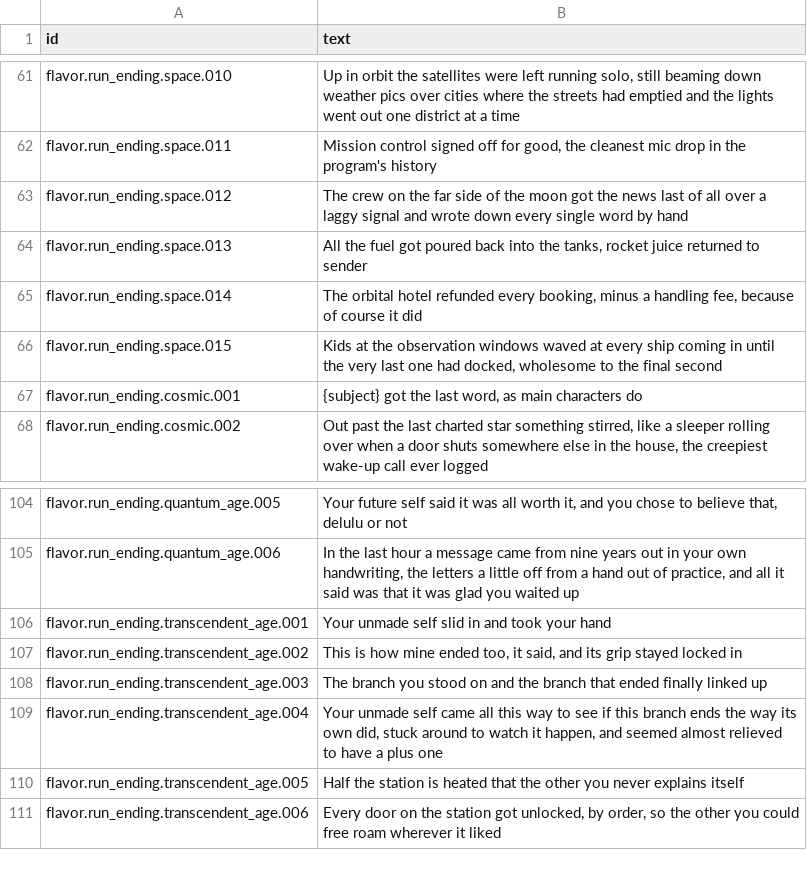
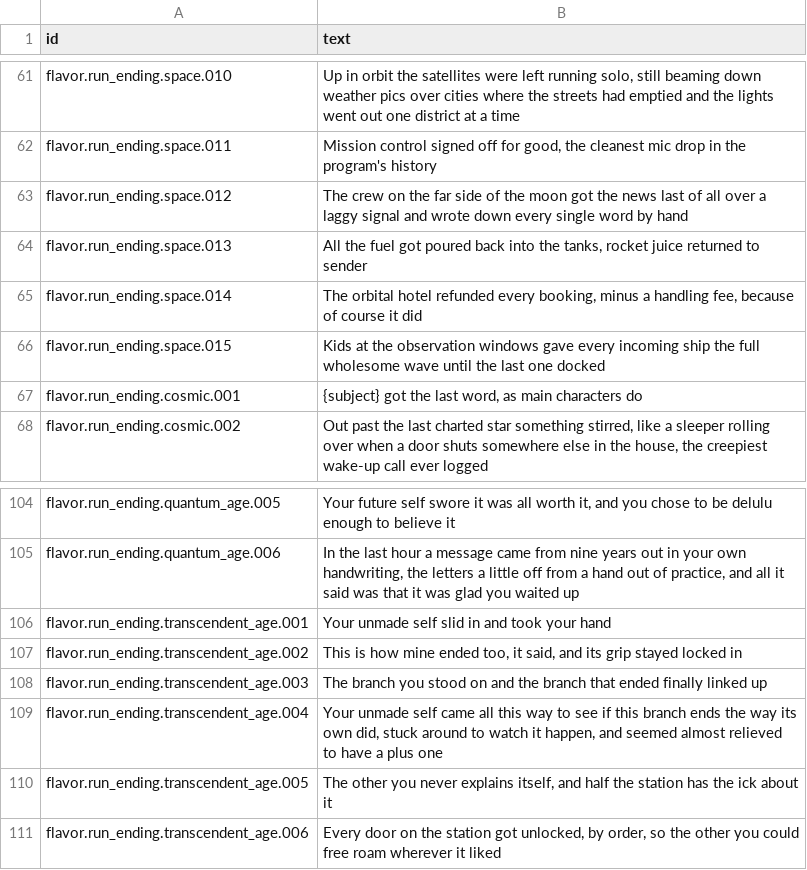
Before and after one commit to espresso20/ageforge, a CSV file: words/vibe/flavor-run-endings.csv, drawn as a sheet; only a part is shown, gaps mark what is left out; the diff covers the shown part only; the diff names each change by its address in the sheet, - before the commit and + after, or states it on an @@ line.

```diff
--- a/words/vibe/flavor-run-endings.csv
+++ b/words/vibe/flavor-run-endings.csv
-B66 (text): …observation windows waved at every ship coming in until the very last one had docked, wholesome to the final second
+B66 (text): …observation windows gave every incoming ship the full wholesome wave until the last one docked
-B104 (text): …future self said it was all worth it, and you chose to believe that, delulu or not
+B104 (text): …future self swore it was all worth it, and you chose to be delulu enough to believe it
-B110 (text): Half the station is heated that the other you never explains itself
+B110 (text): The other you never explains itself, and half the station has the ick about it
```
Also changed, not shown: 31 edited cells elsewhere in this file, words/vibe/flavor-raids.csv.
